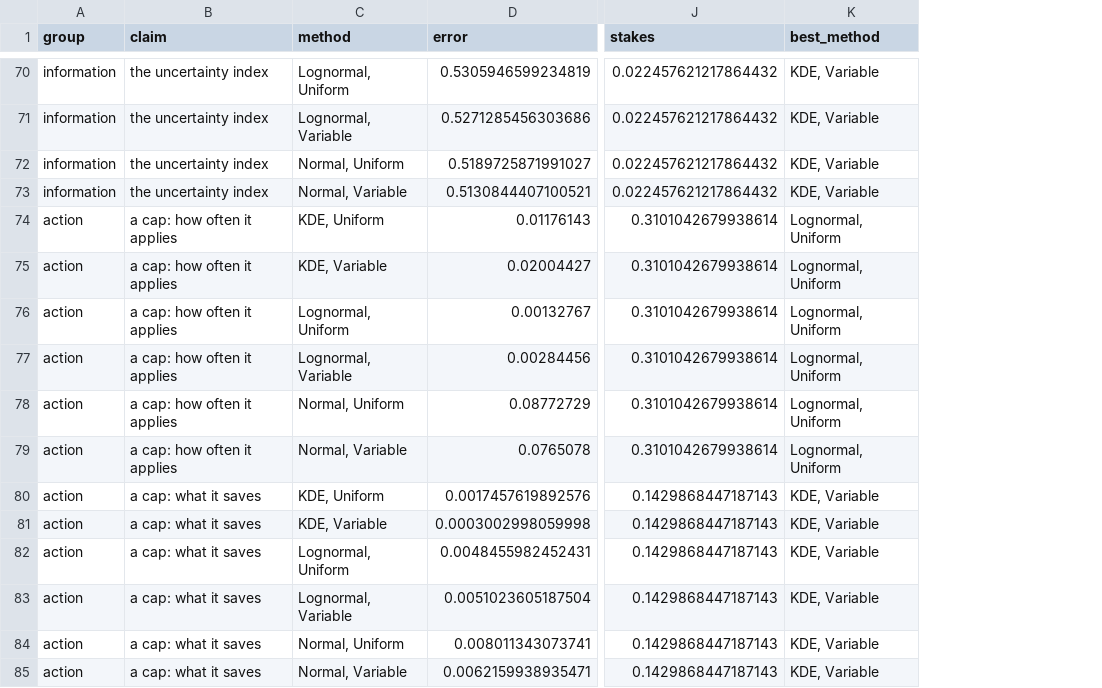
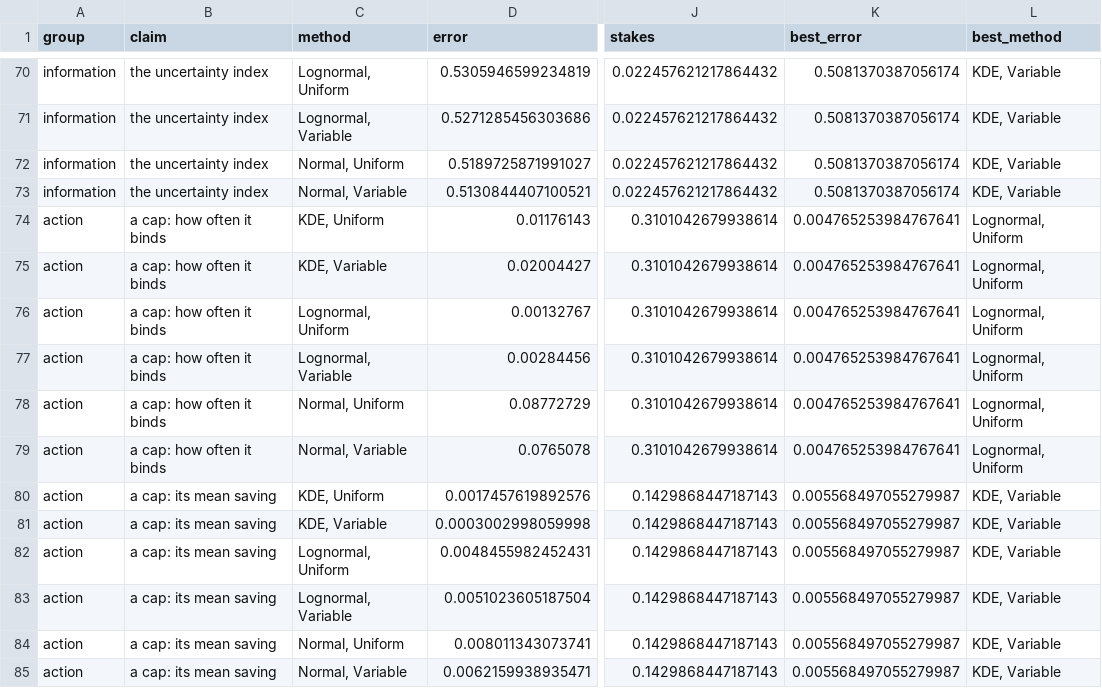
Before and after one commit to mtorres2941/CompareUQMethods, a CSV file: outputs/tables/TABLE_MetricClaimScorecard.csv, drawn as a sheet; only a part is shown, gaps mark what is left out; the diff covers the shown part only; the diff names each change by its address in the sheet, - before the commit and + after, or states it on an @@ line.

```diff
--- a/outputs/tables/TABLE_MetricClaimScorecard.csv
+++ b/outputs/tables/TABLE_MetricClaimScorecard.csv
+column K (best_error), rows 70-85: 0.5081370387056174 | 0.5081370387056174 | 0.5081370387056174 | 0.5081370387056174 | 0.004765253984767641 | 0.004765253984767641 | 0.004765253984767641 | 0.004765253984767641 | 0.004765253984767641 | 0.004765253984767641 | 0.005568497055279987 | 0.005568497055279987 | 0.005568497055279987 | 0.005568497055279987 | 0.005568497055279987 | 0.005568497055279987
-B74:B79 (claim): a cap: how often it applies
+B74:B79 (claim): a cap: how often it binds
-B80:B85 (claim): a cap: what it saves
+B80:B85 (claim): a cap: its mean saving
```
Also changed, not shown: 66 edited cells elsewhere in this file, 12 other files.
